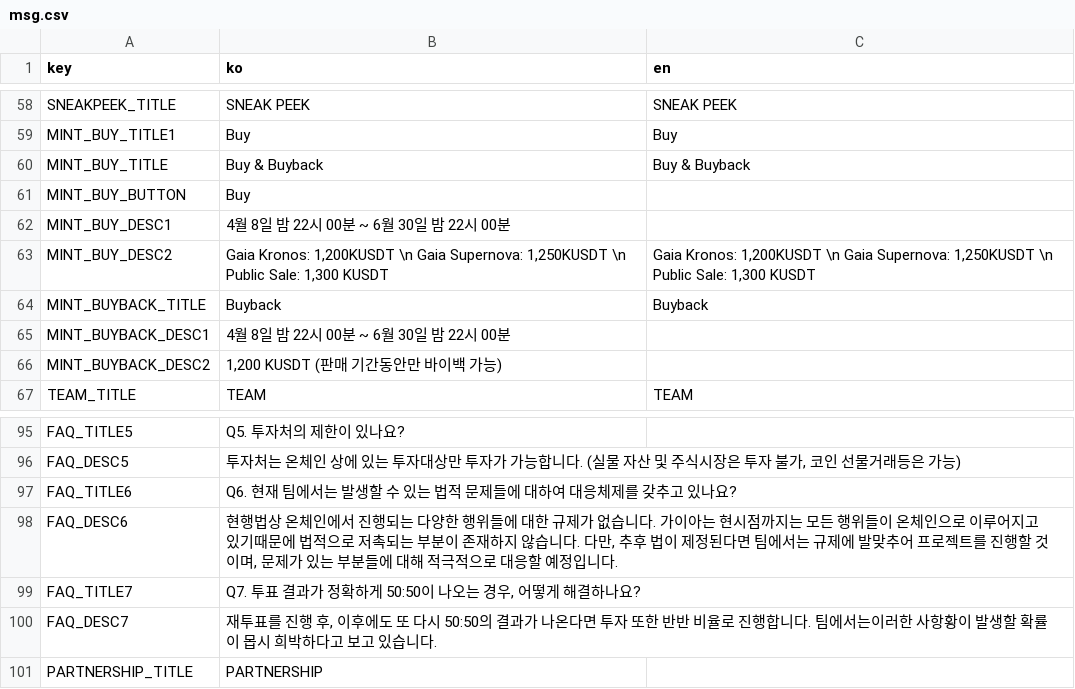
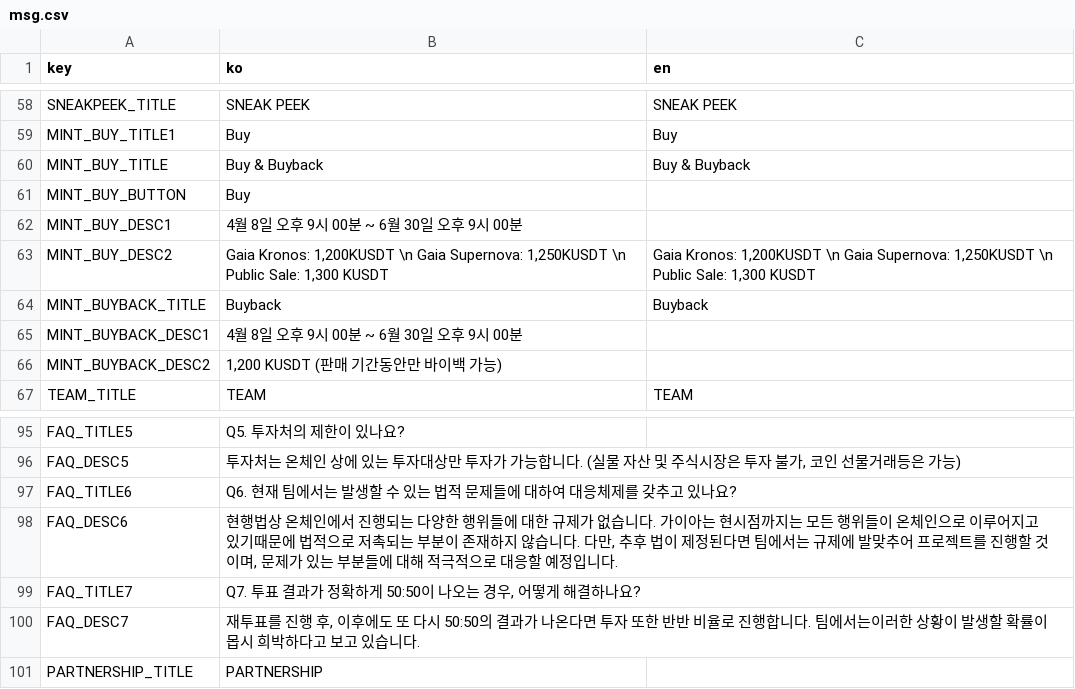
Before and after one commit to gaiaprotocol-v1/gaia-stable-dao-app, a CSV file: docs/msg.csv, drawn as a sheet; only a part is shown, gaps mark what is left out.

Commit message:
fix: buy time

```diff
--- a/docs/msg.csv
+++ b/docs/msg.csv
@@ -61,6 +61,6 @@ MINT_BUY_TITLE,Buy & Buyback ,Buy & Buyback
 MINT_BUY_BUTTON,Buy
-MINT_BUY_DESC1,4월 8일 밤 22시 00분 ~ 6월 30일 밤 22시 00분,
+MINT_BUY_DESC1,4월 8일 오후 9시 00분 ~ 6월 30일 오후 9시 00분,
 MINT_BUY_DESC2,"Gaia Kronos: 1,200KUSDT \n Gaia Supernova: 1,250KUSDT \n Public Sale: 1,300 KUSDT","Gaia Kronos: 1,200KUSDT \n Gaia Supernova: 1,250KUSDT \n Public Sale: 1,300 KUSDT"
 MINT_BUYBACK_TITLE,Buyback,Buyback
-MINT_BUYBACK_DESC1,4월 8일 밤 22시 00분 ~ 6월 30일 밤 22시 00분,
+MINT_BUYBACK_DESC1,4월 8일 오후 9시 00분 ~ 6월 30일 오후 9시 00분,
 MINT_BUYBACK_DESC2,"1,200 KUSDT (판매 기간동안만 바이백 가능)",
@@ -99,3 +99,3 @@ FAQ_DESC6,"현행법상 온체인에서 진행되는 다양한 행위들에 대
 FAQ_TITLE7,"Q7. 투표 결과가 정확하게 50:50이 나오는 경우, 어떻게 해결하나요?",
-FAQ_DESC7,"재투표를 진행 후, 이후에도 또 다시 50:50의 결과가 나온다면 투자 또한 반반 비율로 진행합니다. 팀에서는이러한 사항황이 발생할 확률이 몹시 희박하다고 보고 있습니다.",
+FAQ_DESC7,"재투표를 진행 후, 이후에도 또 다시 50:50의 결과가 나온다면 투자 또한 반반 비율로 진행합니다. 팀에서는이러한 상황이 발생할 확률이 몹시 희박하다고 보고 있습니다.",
 PARTNERSHIP_TITLE,PARTNERSHIP,
```
